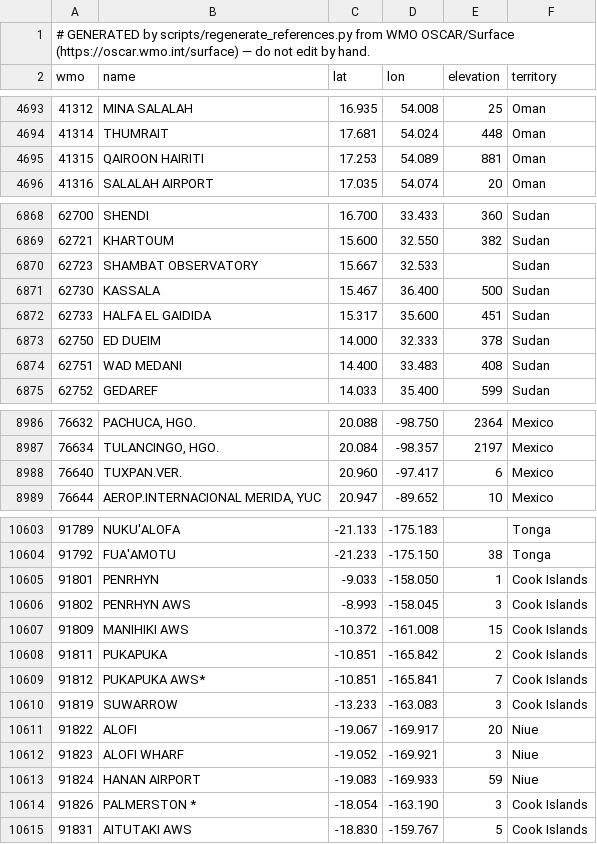
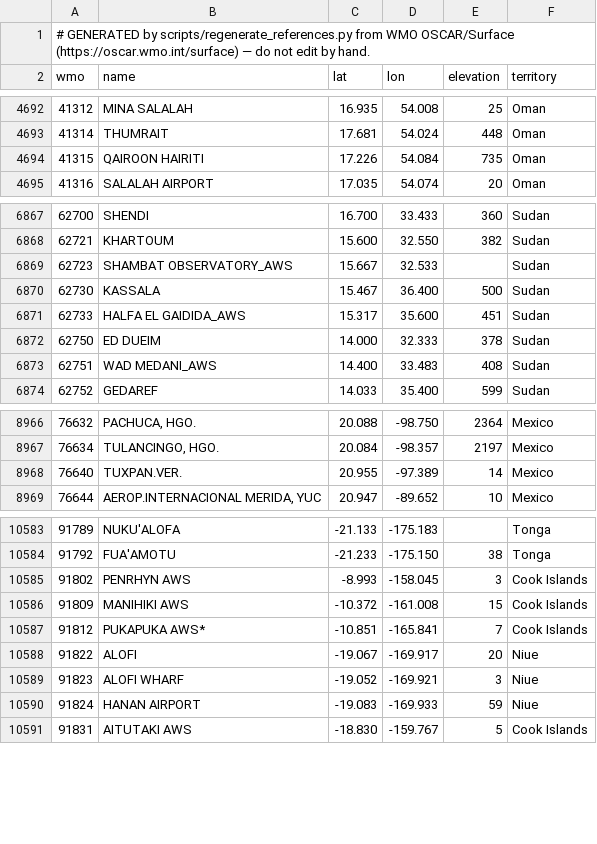
Before and after one commit to ecmwf/ecmwf-weather-skills, a CSV file: plugins/ecmwf-weather/skills/ecmwf-observations/references/stations.csv, drawn as a sheet; only a part is shown, gaps mark what is left out; the diff covers the shown part only.

```diff
--- a/plugins/ecmwf-weather/skills/ecmwf-observations/references/stations.csv
+++ b/plugins/ecmwf-weather/skills/ecmwf-observations/references/stations.csv
@@ -4694,3 +4693,3 @@ wmo,name,lat,lon,elevation,territory
 41314,THUMRAIT,17.681,54.024,448,Oman
-41315,QAIROON HAIRITI,17.253,54.089,881,Oman
+41315,QAIROON HAIRITI,17.226,54.084,735,Oman
 41316,SALALAH AIRPORT,17.035,54.074,20,Oman
@@ -6869,7 +6868,7 @@ wmo,name,lat,lon,elevation,territory
 62721,KHARTOUM,15.600,32.550,382,Sudan
-62723,SHAMBAT OBSERVATORY,15.667,32.533,,Sudan
+62723,SHAMBAT OBSERVATORY_AWS,15.667,32.533,,Sudan
 62730,KASSALA,15.467,36.400,500,Sudan
-62733,HALFA EL GAIDIDA,15.317,35.600,451,Sudan
+62733,HALFA EL GAIDIDA_AWS,15.317,35.600,451,Sudan
 62750,ED DUEIM,14.000,32.333,378,Sudan
-62751,WAD MEDANI,14.400,33.483,408,Sudan
+62751,WAD MEDANI_AWS,14.400,33.483,408,Sudan
 62752,GEDAREF,14.033,35.400,599,Sudan
@@ -8987,3 +8967,3 @@ wmo,name,lat,lon,elevation,territory
 76634,"TULANCINGO, HGO.",20.084,-98.357,2197,Mexico
-76640,TUXPAN.VER.,20.960,-97.417,6,Mexico
+76640,TUXPAN.VER.,20.955,-97.389,14,Mexico
 76644,"AEROP.INTERNACIONAL MERIDA, YUC",20.947,-89.652,10,Mexico
@@ -10604,8 +10584,5 @@ wmo,name,lat,lon,elevation,territory
 91792,FUA'AMOTU,-21.233,-175.150,38,Tonga
-91801,PENRHYN,-9.033,-158.050,1,Cook Islands
 91802,PENRHYN AWS,-8.993,-158.045,3,Cook Islands
 91809,MANIHIKI AWS,-10.372,-161.008,15,Cook Islands
-91811,PUKAPUKA,-10.851,-165.842,2,Cook Islands
 91812,PUKAPUKA AWS*,-10.851,-165.841,7,Cook Islands
-91819,SUWARROW,-13.233,-163.083,3,Cook Islands
 91822,ALOFI,-19.067,-169.917,20,Niue
@@ -10613,3 +10590,2 @@ wmo,name,lat,lon,elevation,territory
 91824,HANAN AIRPORT,-19.083,-169.933,59,Niue
-91826,PALMERSTON *,-18.054,-163.190,3,Cook Islands
 91831,AITUTAKI AWS,-18.830,-159.767,5,Cook Islands
```
Also changed, not shown: 20 removed rows and 9 edited cells elsewhere in this file, 53 other files.
